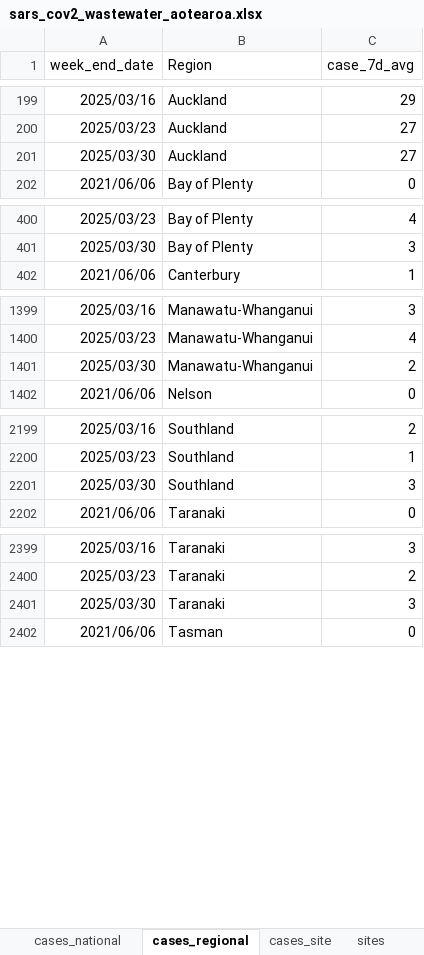
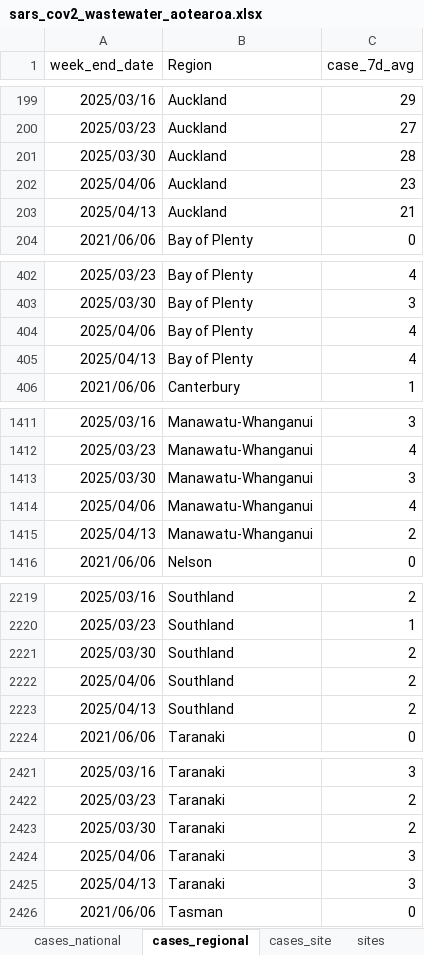
Before and after one commit to ESR-NZ/covid_in_wastewater, an Excel workbook: data/sars_cov2_wastewater_aotearoa.xlsx, sheet cases_regional, drawn as a sheet; only a part is shown, gaps mark what is left out; values as stored, in another font and other column widths than the file's, no borders; table styles not drawn; addresses are those after the commit; the diff covers the shown part only; the diff names each change by its address in the sheet, - before the commit and + after, or states it on an @@ line.

```diff
--- a/data/sars_cov2_wastewater_aotearoa.xlsx (sheet cases_regional)
+++ b/data/sars_cov2_wastewater_aotearoa.xlsx (sheet cases_regional)
-C201 (case_7d_avg): 27
+C201 (case_7d_avg): 28
+row 202: 2025/04/06 | Auckland | 23
+row 203: 2025/04/13 | Auckland | 21
+row 404: 2025/04/06 | Bay of Plenty | 4
+row 405: 2025/04/13 | Bay of Plenty | 4
-C1413 (case_7d_avg): 2
+C1413 (case_7d_avg): 3
+row 1414: 2025/04/06 | Manawatu-Whanganui | 4
+row 1415: 2025/04/13 | Manawatu-Whanganui | 2
-C2221 (case_7d_avg): 3
+C2221 (case_7d_avg): 2
+row 2222: 2025/04/06 | Southland | 2
+row 2223: 2025/04/13 | Southland | 2
-C2423 (case_7d_avg): 3
+C2423 (case_7d_avg): 2
+row 2424: 2025/04/06 | Taranaki | 3
+row 2425: 2025/04/13 | Taranaki | 3
```
Also changed, not shown: 22 added rows elsewhere in this sheet, sheet ww_data_all, sheet ww_site, sheet cases_site, sheet ww_regional, sheet ww_national, sheet cases_national, 7 other files.
